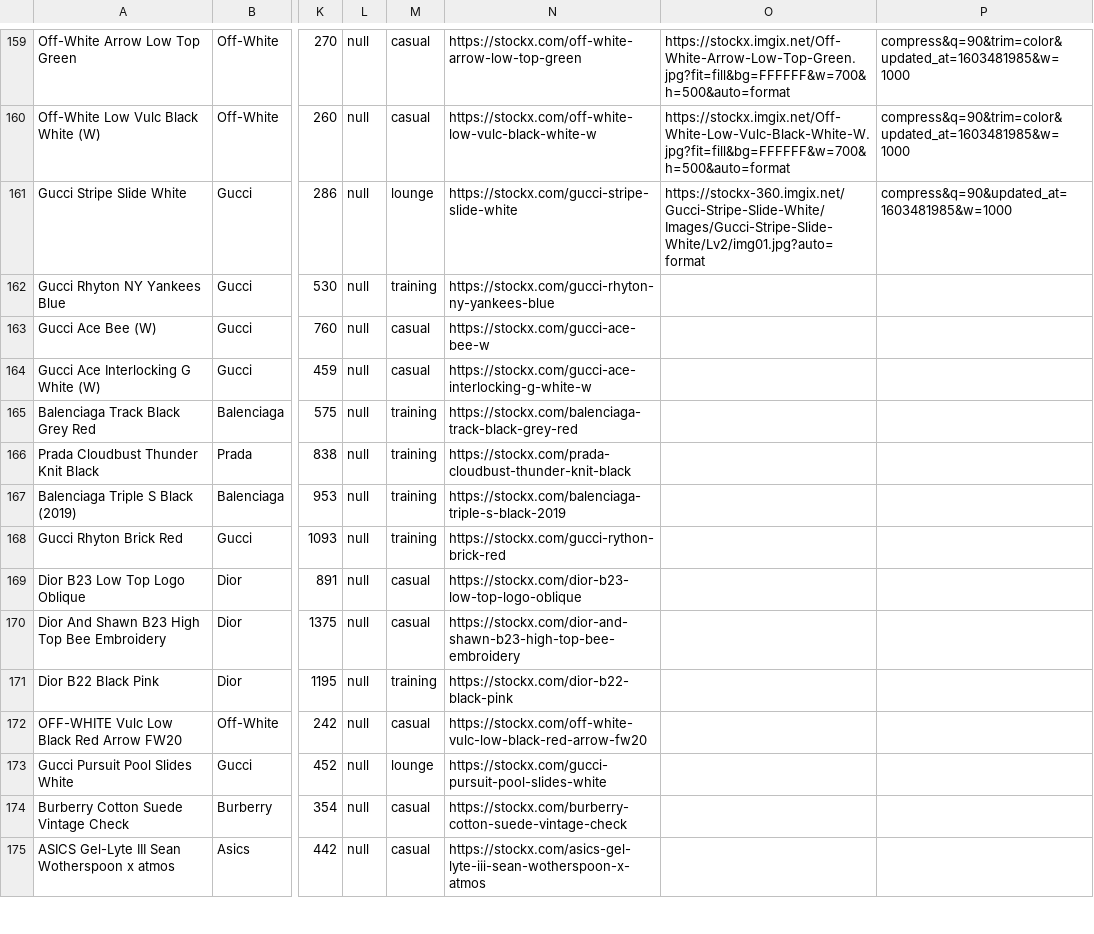
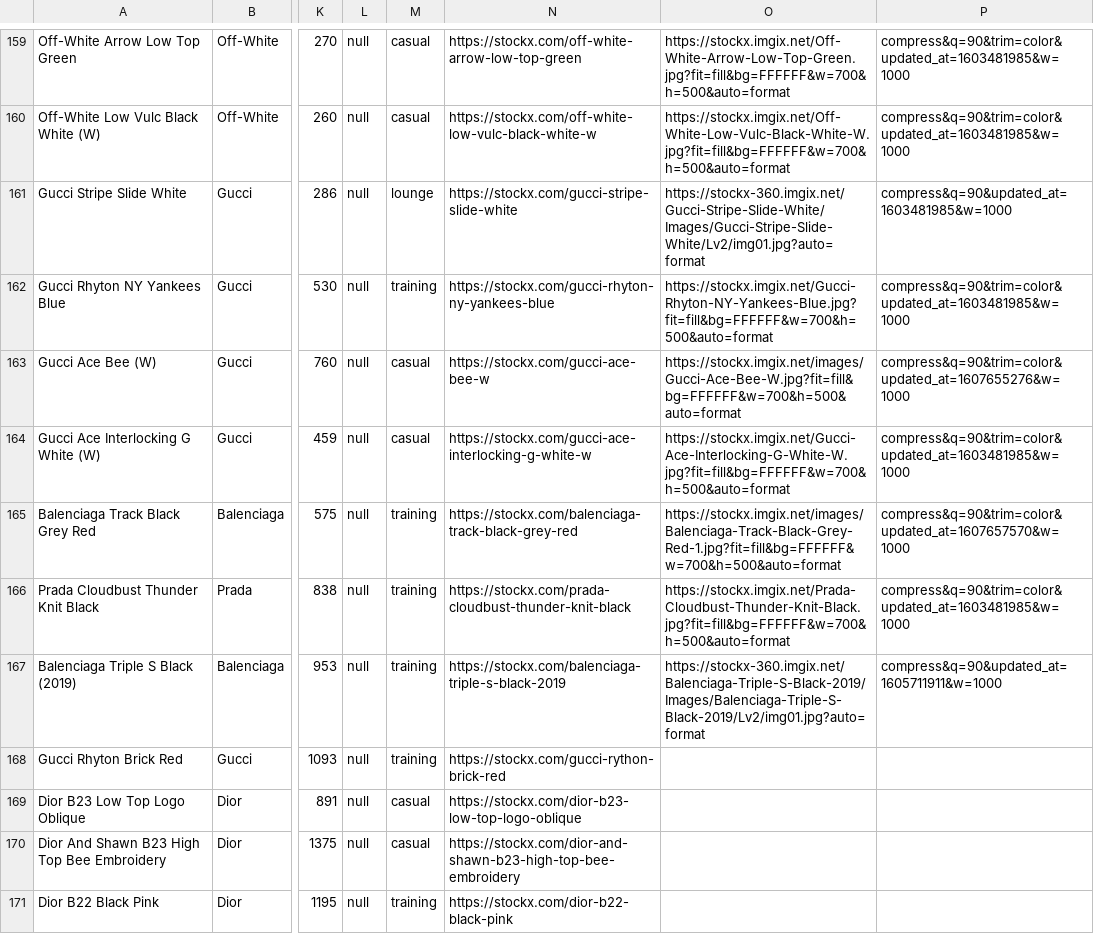
Before and after one commit to brandonleepiercy/sneaker-wikipedia, a CSV file: db/sneaker-data-set-finalized.csv, drawn as a sheet; only a part is shown, gaps mark what is left out; the shorter side is filled out with more unchanged rows; the diff names each change by its address in the sheet, - before the commit and + after, or states it on an @@ line.

Commit message:
got to 167 need to install vpn

```diff
--- a/db/sneaker-data-set-finalized.csv
+++ b/db/sneaker-data-set-finalized.csv
-O162: (empty)
+O162: https://stockx.imgix.net/Gucci-Rhyton-NY-Yankees-Blue.jpg?fit=fill&bg=FFFFFF&w=700&h=500&auto=format
-P162: (empty)
+P162: compress&q=90&trim=color&updated_at=1603481985&w=1000
-O163: (empty)
+O163: https://stockx.imgix.net/images/Gucci-Ace-Bee-W.jpg?fit=fill&bg=FFFFFF&w=700&h=500&auto=format
-P163: (empty)
+P163: compress&q=90&trim=color&updated_at=1607655276&w=1000
-O164: (empty)
+O164: https://stockx.imgix.net/Gucci-Ace-Interlocking-G-White-W.jpg?fit=fill&bg=FFFFFF&w=700&h=500&auto=format
-P164: (empty)
+P164: compress&q=90&trim=color&updated_at=1603481985&w=1000
-O165: (empty)
+O165: https://stockx.imgix.net/images/Balenciaga-Track-Black-Grey-Red-1.jpg?fit=fill&bg=FFFFFF&w=700&h=500&auto=format
-P165: (empty)
+P165: compress&q=90&trim=color&updated_at=1607657570&w=1000
-O166: (empty)
+O166: https://stockx.imgix.net/Prada-Cloudbust-Thunder-Knit-Black.jpg?fit=fill&bg=FFFFFF&w=700&h=500&auto=format
-P166: (empty)
+P166: compress&q=90&trim=color&updated_at=1603481985&w=1000
-O167: (empty)
+O167: https://stockx-360.imgix.net/Balenciaga-Triple-S-Black-2019/Images/Balenciaga-Triple-S-Black-2019/Lv2/img01.jpg?auto=format
-P167: (empty)
+P167: compress&q=90&updated_at=1605711911&w=1000
```
